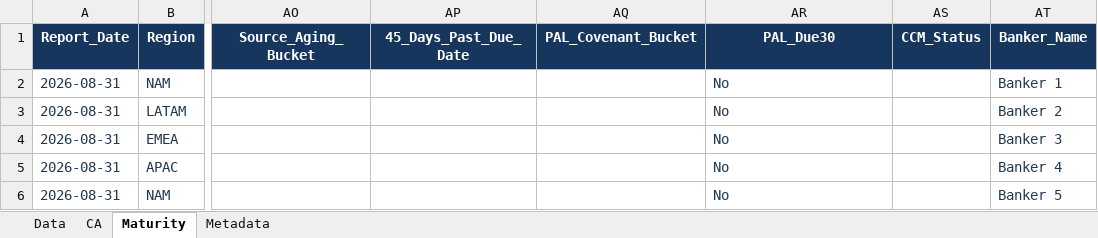
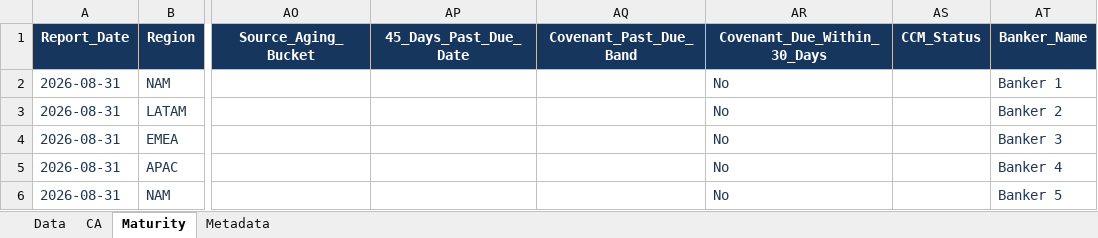
Before and after one commit to bobirrahmatov/lending-analytics, an Excel workbook: attachments/Facility_current.xlsx, sheet Maturity, drawn as a sheet; only a part is shown, gaps mark what is left out; values as stored, in another font and other column widths than the file's, no borders; table styles not drawn; the diff names each change by its address in the sheet, - before the commit and + after, or states it on an @@ line.

```diff
--- a/attachments/Facility_current.xlsx (sheet Maturity)
+++ b/attachments/Facility_current.xlsx (sheet Maturity)
-AQ1: PAL_Covenant_Bucket
+AQ1: Covenant_Past_Due_Band
-AR1: PAL_Due30
+AR1: Covenant_Due_Within_30_Days
```
Also changed, not shown: sheet Data, sheet CA, sheet Metadata, attachments/Appraisals_current.xlsx, attachments/CCM_previous.xlsx, 38 other files.
